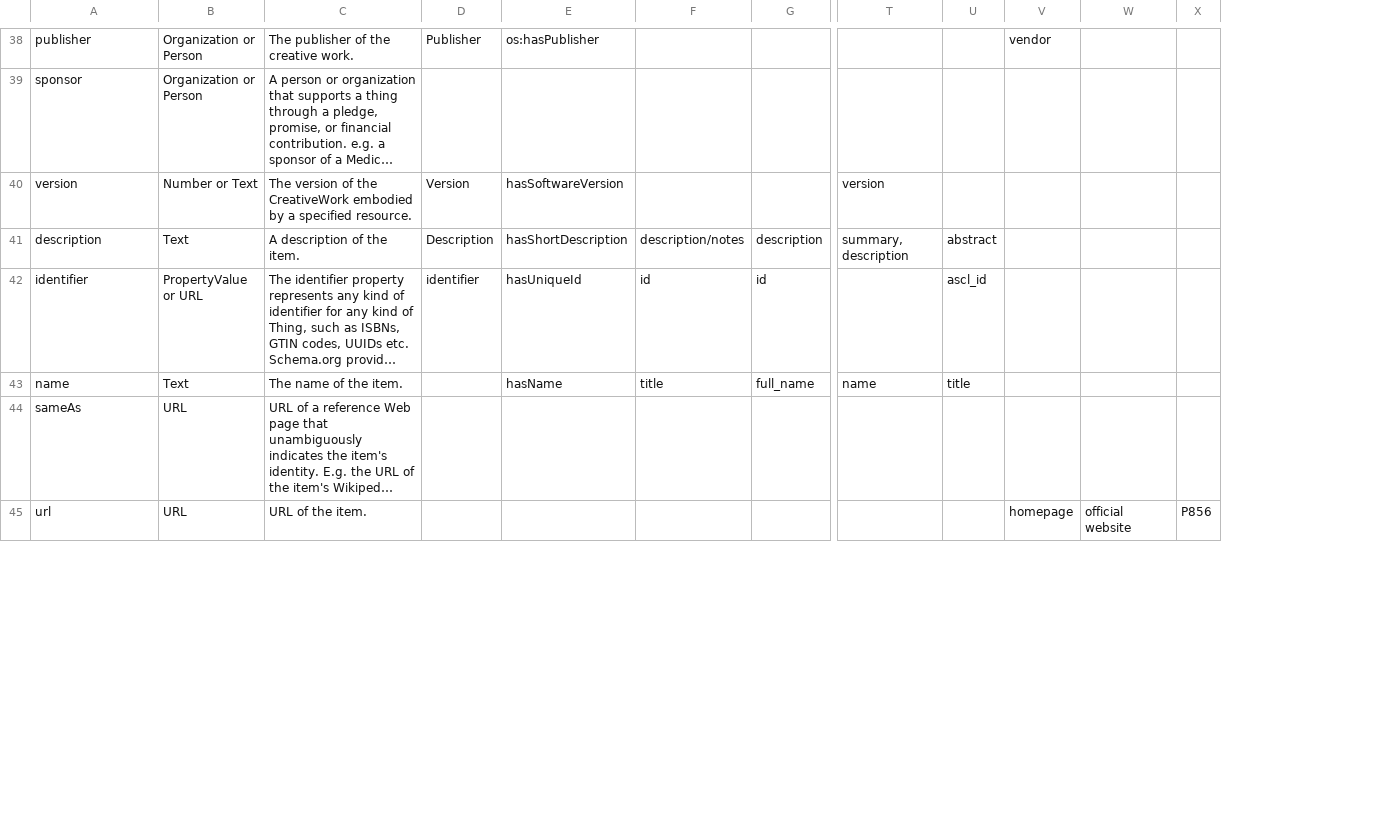
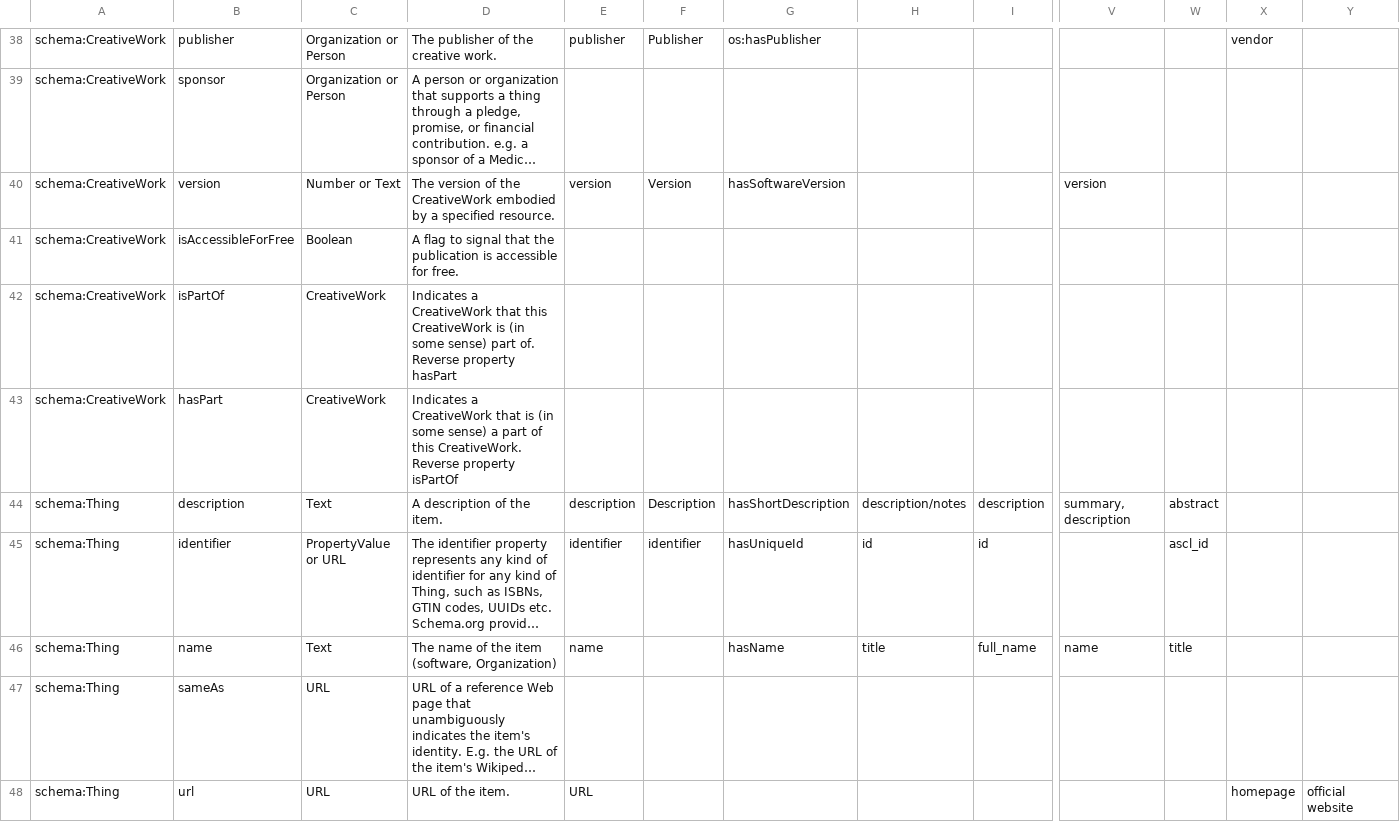
Before and after one commit to codemeta/codemeta, a CSV file: crosswalk.csv, drawn as a sheet; only a part is shown, gaps mark what is left out; long unchanged cells end in …; removed rows and columns are numbered as before the commit, all else as after; rows hold the shown columns only; the diff covers the shown part only; the diff names each change by its address in the sheet, - before the commit and + after, or states it on an @@ line.

Commit message:
add new column indicating parent class

```diff
--- a/crosswalk.csv
+++ b/crosswalk.csv
+column A, rows 38-40: all schema:CreativeWork; rows 44-48: all schema:Thing
+column E, rows 38-40: publisher |  | version; rows 44-48: description | identifier | name |  | URL
-column X, row 45: P856
+row 41: schema:CreativeWork | isAccessibleForFree | Boolean | A flag to signal that the publication is accessible for free.
+row 42: schema:CreativeWork | isPartOf | CreativeWork | Indicates a CreativeWork that this CreativeWork is (in some sense) part of. Reverse property hasPart
+row 43: schema:CreativeWork | hasPart | CreativeWork | Indicates a CreativeWork that is (in some sense) a part of this CreativeWork. Reverse property isPartOf
-D46: The name of the item.
+D46: The name of the item (software, Organization)
```
Also changed, not shown: 9 added rows and 35 edited cells elsewhere in this file.
